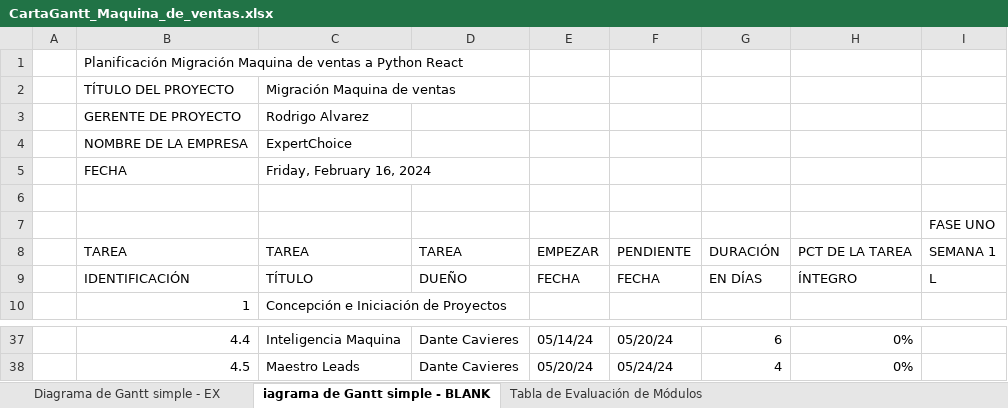
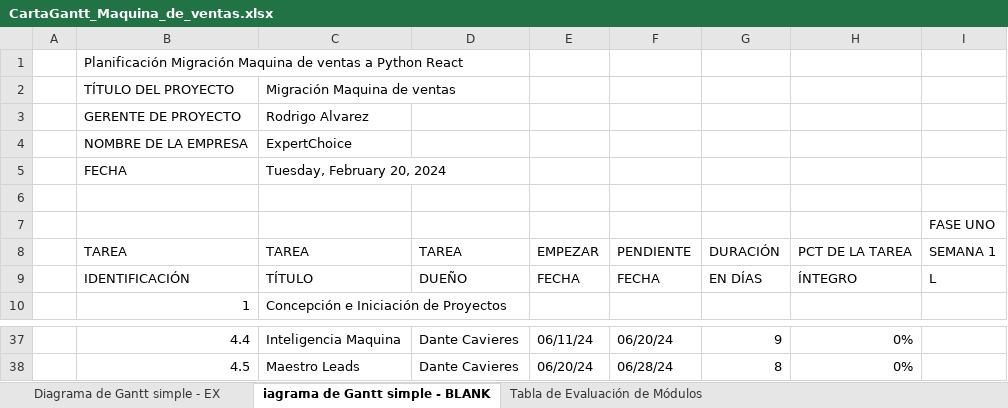
Before and after one commit to DanCavi/seller, an Excel workbook: docs/CartaGantt_Maquina_de_ventas.xlsx, sheet iagrama de Gantt simple - BLANK, drawn as a sheet; only a part is shown, gaps mark what is left out; values as stored, in another font and other column widths than the file's, no cell formats; conditional formats not drawn; the diff covers the shown part only; the diff names each change by its address in the sheet, - before the commit and + after, or states it on an @@ line.

Commit message:
Gantt Finished

```diff
--- a/docs/CartaGantt_Maquina_de_ventas.xlsx (sheet iagrama de Gantt simple - BLANK)
+++ b/docs/CartaGantt_Maquina_de_ventas.xlsx (sheet iagrama de Gantt simple - BLANK)
-C5: Friday, February 16, 2024
+C5: Tuesday, February 20, 2024
-E37: 05/14/24
+E37: 06/11/24
-F37: 05/20/24
+F37: 06/20/24
-G37: 6
+G37: 9
-E38: 05/20/24
+E38: 06/20/24
-F38: 05/24/24
+F38: 06/28/24
-G38: 4
+G38: 8
```
Also changed, not shown: 65 edited cells elsewhere in this sheet, sheet Tabla de Evaluación de Módulos, cell formats, 1 other file.
